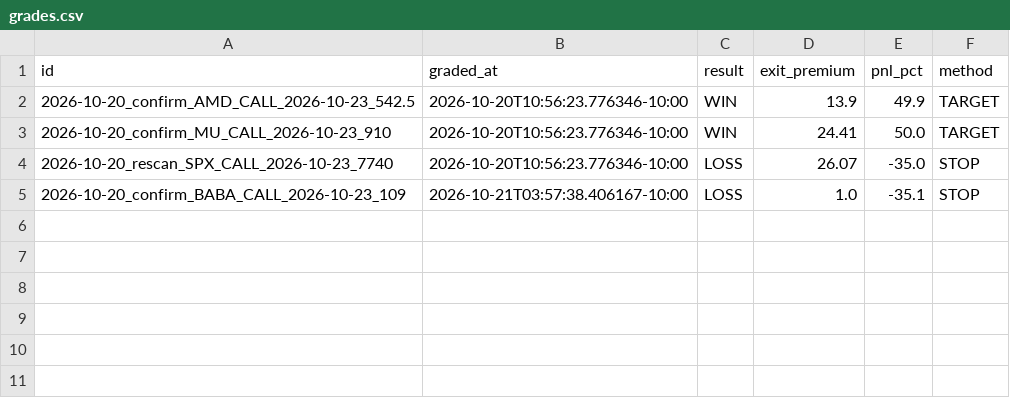
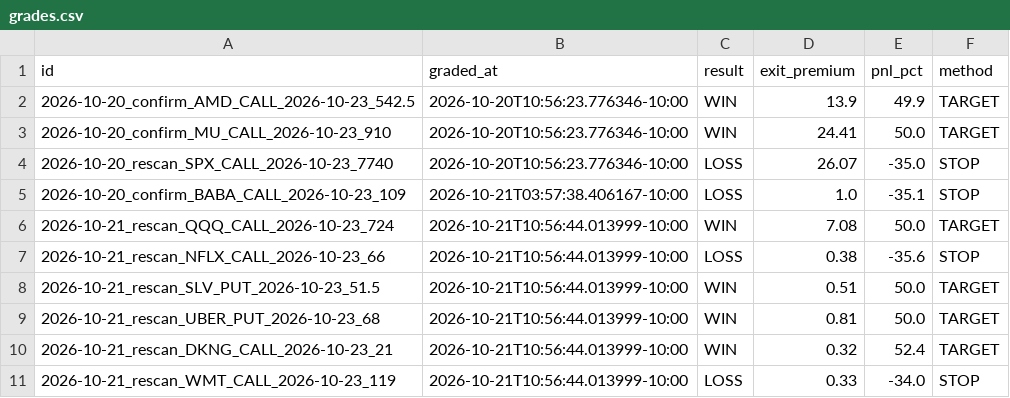
Before and after one commit to Seed808/theesness-market, a CSV file: ledger/grades.csv, drawn as a sheet.

Commit message:
ledger: 2026-10-21T20:57Z

```diff
--- a/ledger/grades.csv
+++ b/ledger/grades.csv
@@ -5 +5,7 @@ id,graded_at,result,exit_premium,pnl_pct,method
 2026-10-20_confirm_BABA_CALL_2026-10-23_109,2026-10-21T03:57:38.406167-10:00,LOSS,1.0,-35.1,STOP
+2026-10-21_rescan_QQQ_CALL_2026-10-23_724,2026-10-21T10:56:44.013999-10:00,WIN,7.08,50.0,TARGET
+2026-10-21_rescan_NFLX_CALL_2026-10-23_66,2026-10-21T10:56:44.013999-10:00,LOSS,0.38,-35.6,STOP
+2026-10-21_rescan_SLV_PUT_2026-10-23_51.5,2026-10-21T10:56:44.013999-10:00,WIN,0.51,50.0,TARGET
+2026-10-21_rescan_UBER_PUT_2026-10-23_68,2026-10-21T10:56:44.013999-10:00,WIN,0.81,50.0,TARGET
+2026-10-21_rescan_DKNG_CALL_2026-10-23_21,2026-10-21T10:56:44.013999-10:00,WIN,0.32,52.4,TARGET
+2026-10-21_rescan_WMT_CALL_2026-10-23_119,2026-10-21T10:56:44.013999-10:00,LOSS,0.33,-34.0,STOP
```
Also changed, not shown: 3 other files.
